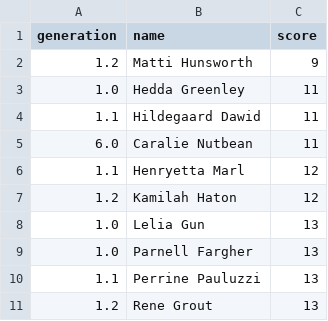
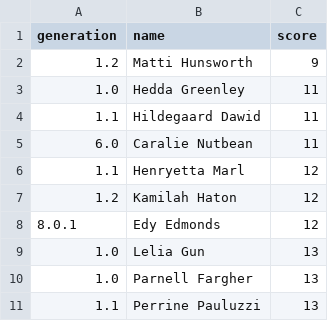
Before and after one commit to jimmybanta/yatzy, a CSV file: leaderboards/bottomten.csv, drawn as a sheet.

```diff
--- a/leaderboards/bottomten.csv
+++ b/leaderboards/bottomten.csv
@@ -7,2 +7,3 @@ generation,name,score
 1.2,Kamilah Haton,12
+8.0.1,Edy Edmonds,12
 1.0,Lelia Gun,13
@@ -10,2 +11 @@ generation,name,score
 1.1,Perrine Pauluzzi,13
-1.2,Rene Grout,13
```
Also changed, not shown: analysis.csv, leaderboards/bottomfifty.csv, 8 other files.
